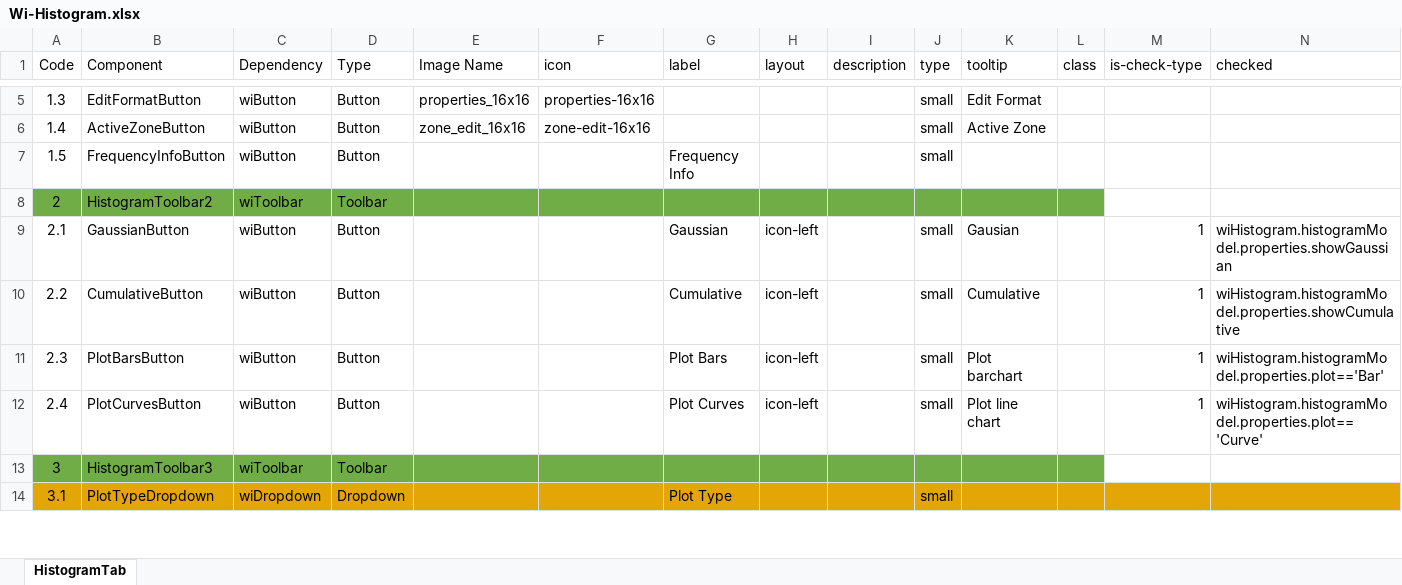
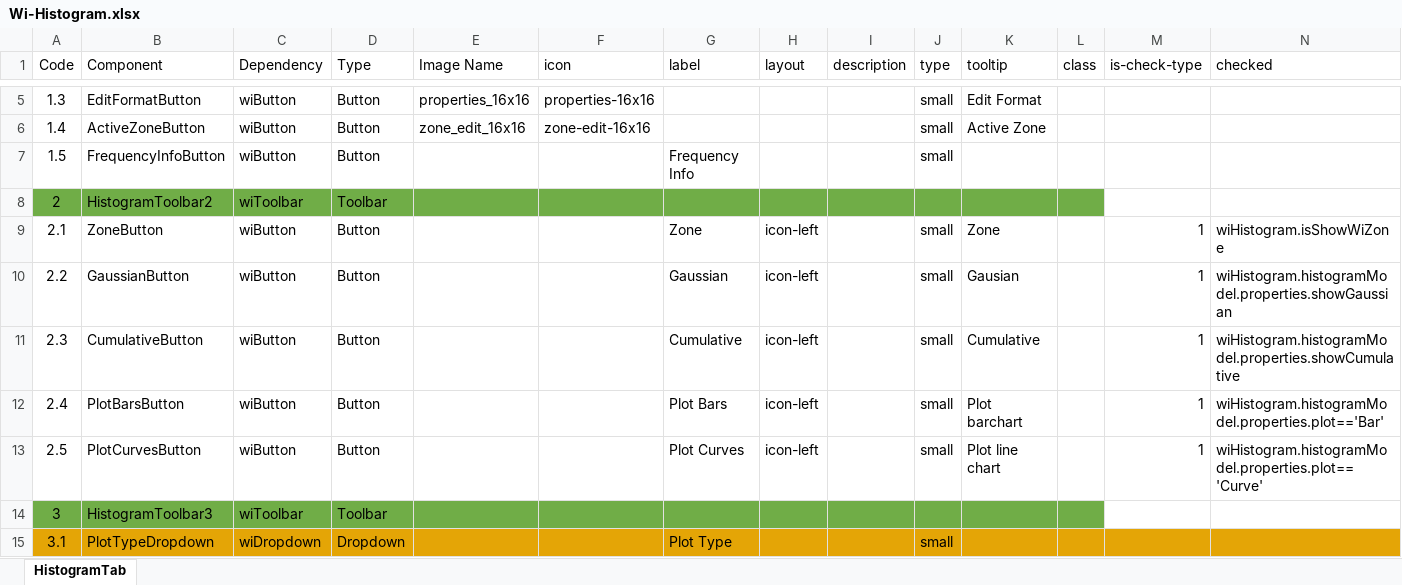
Before and after one commit to nhannt97hy/wi-angular, an Excel workbook: Wi-Histogram.xlsx, sheet HistogramTab, drawn as a sheet; only a part is shown, gaps mark what is left out; values as stored, in another font and other column widths than the file's, no borders; the diff names each change by its address in the sheet, - before the commit and + after, or states it on an @@ line.

Commit message:
fix zoneManagerDialog, referenceWindowDialog restructure wi-histogram

```diff
--- a/Wi-Histogram.xlsx (sheet HistogramTab)
+++ b/Wi-Histogram.xlsx (sheet HistogramTab)
-B9 (Component): GaussianButton
+B9 (Component): ZoneButton
-G9 (label): Gaussian
+G9 (label): Zone
-K9 (tooltip): Gausian
+K9 (tooltip): Zone
-N9 (checked): wiHistogram.histogramModel.properties.showGaussian
+N9 (checked): wiHistogram.isShowWiZone
-B10 (Component): CumulativeButton
+B10 (Component): GaussianButton
-G10 (label): Cumulative
+G10 (label): Gaussian
-K10 (tooltip): Cumulative
+K10 (tooltip): Gausian
-N10 (checked): wiHistogram.histogramModel.properties.showCumulative
+N10 (checked): wiHistogram.histogramModel.properties.showGaussian
-B11 (Component): PlotBarsButton
+B11 (Component): CumulativeButton
-G11 (label): Plot Bars
+G11 (label): Cumulative
-K11 (tooltip): Plot barchart
+K11 (tooltip): Cumulative
-N11 (checked): wiHistogram.histogramModel.properties.plot=='Bar'
+N11 (checked): wiHistogram.histogramModel.properties.showCumulative
-B12 (Component): PlotCurvesButton
+B12 (Component): PlotBarsButton
-G12 (label): Plot Curves
+G12 (label): Plot Bars
-K12 (tooltip): Plot line chart
+K12 (tooltip): Plot barchart
-N12 (checked): wiHistogram.histogramModel.properties.plot=='Curve'
+N12 (checked): wiHistogram.histogramModel.properties.plot=='Bar'
+row 13: 2.5 | PlotCurvesButton | wiButton | Button |  |  | Plot Curves | icon-left |  | small | Plot line chart |  | 1 | wiHistogram.histogramModel.properties.plot=='Curve'
```
Also changed, not shown: 12 other files.
